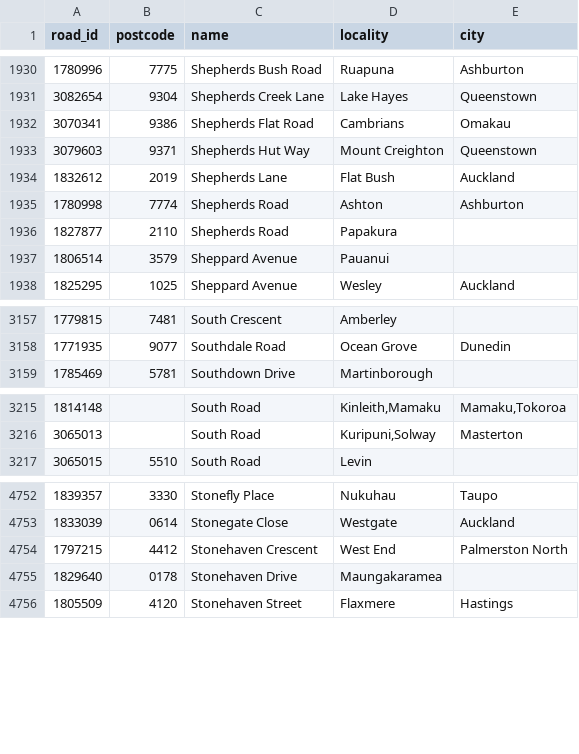
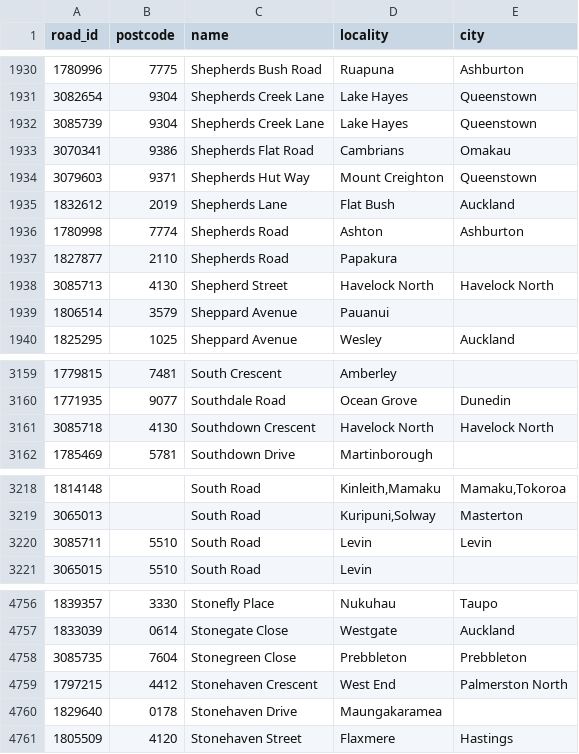
Before and after one commit to s01ipsist/open_nz_postcodes, a CSV file: street_postcodes/s.csv, drawn as a sheet; only a part is shown, gaps mark what is left out; the diff covers the shown part only.

Commit message:
Add new roads 2025-12 (#24)

```diff
--- a/street_postcodes/s.csv
+++ b/street_postcodes/s.csv
@@ -1931,2 +1931,3 @@ road_id,postcode,name,locality,city
 3082654,9304,Shepherds Creek Lane,Lake Hayes,Queenstown
+3085739,9304,Shepherds Creek Lane,Lake Hayes,Queenstown
 3070341,9386,Shepherds Flat Road,Cambrians,Omakau
@@ -1936,2 +1937,3 @@ road_id,postcode,name,locality,city
 1827877,2110,Shepherds Road,Papakura,
+3085713,4130,Shepherd Street,Havelock North,Havelock North
 1806514,3579,Sheppard Avenue,Pauanui,
@@ -3158,2 +3160,3 @@ road_id,postcode,name,locality,city
 1771935,9077,Southdale Road,Ocean Grove,Dunedin
+3085718,4130,Southdown Crescent,Havelock North,Havelock North
 1785469,5781,Southdown Drive,Martinborough,
@@ -3216,2 +3219,3 @@ road_id,postcode,name,locality,city
 3065013,,South Road,"Kuripuni,Solway",Masterton
+3085711,5510,South Road,Levin,Levin
 3065015,5510,South Road,Levin,
@@ -4753,2 +4757,3 @@ road_id,postcode,name,locality,city
 1833039,0614,Stonegate Close,Westgate,Auckland
+3085735,7604,Stonegreen Close,Prebbleton,Prebbleton
 1797215,4412,Stonehaven Crescent,West End,Palmerston North
```
Also changed, not shown: 3 added rows elsewhere in this file, street_postcodes/c.csv, street_postcodes/h.csv, 12 other files.
